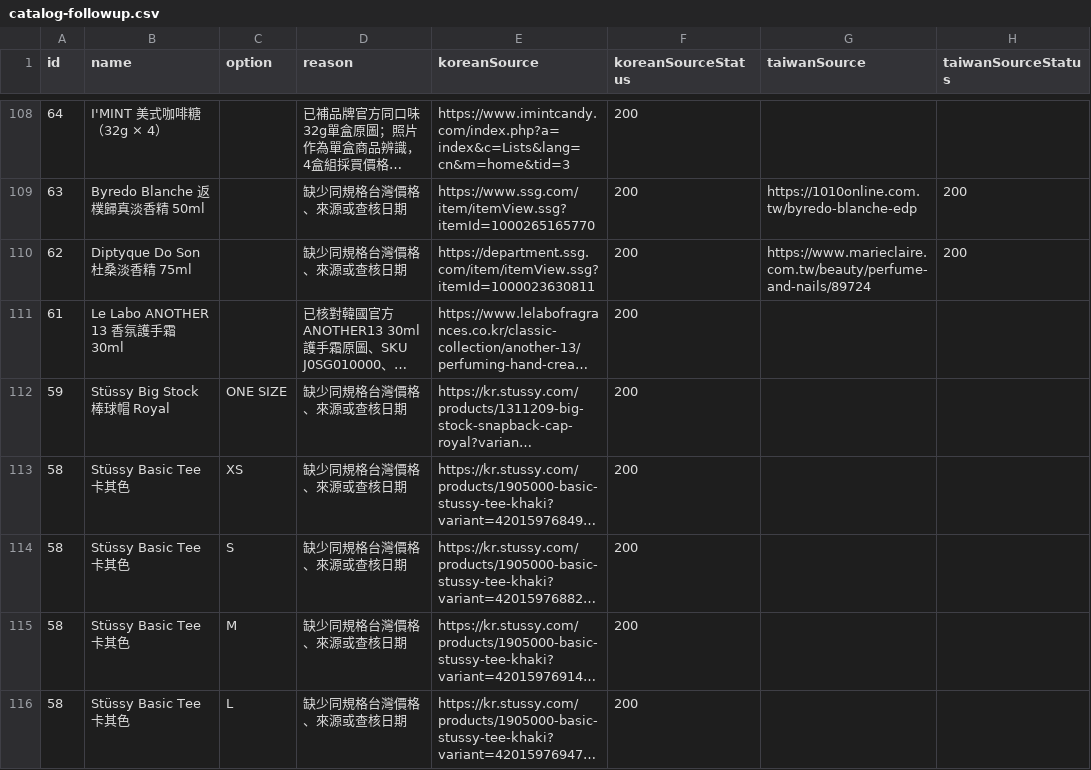
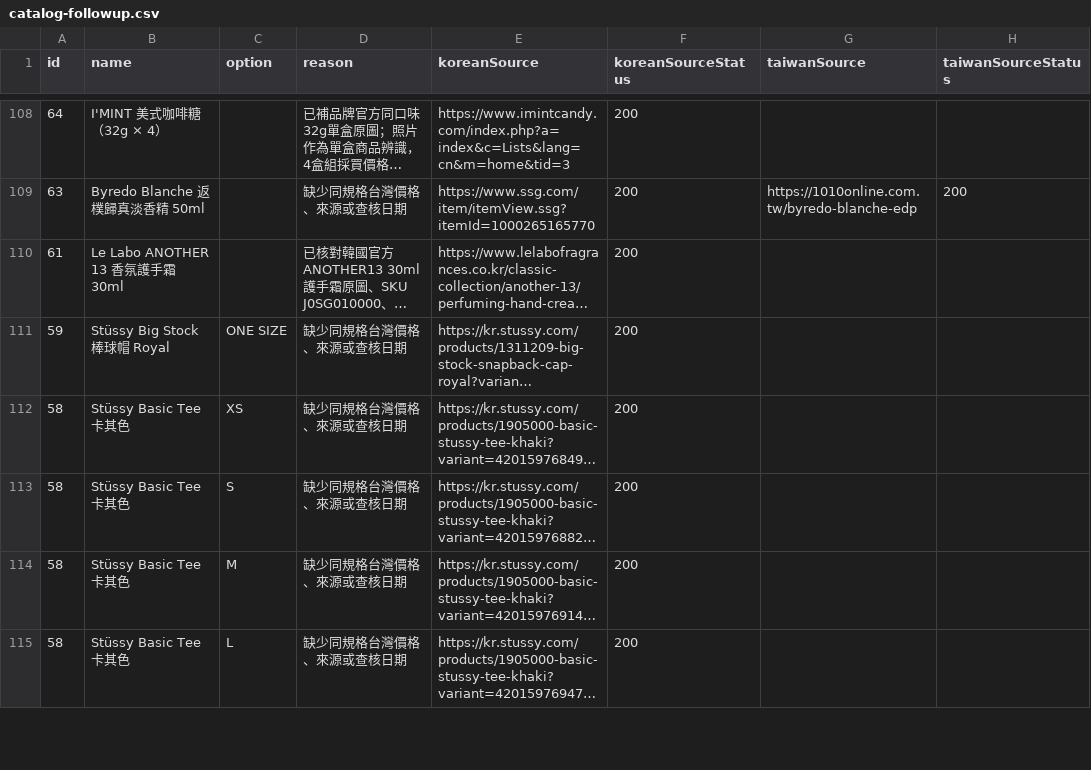
Before and after one commit to kaichuang088/adela-purchasing-agent, a CSV file: verification/r24/catalog-followup.csv, drawn as a sheet; only a part is shown, gaps mark what is left out; long unchanged cells end in …; the diff names each change by its address in the sheet, - before the commit and + after, or states it on an @@ line.

Commit message:
Verify Do Son75mL against retailer pages and retain unresolved source evidence

```diff
--- a/verification/r24/catalog-followup.csv
+++ b/verification/r24/catalog-followup.csv
-row 110: 62 | Diptyque Do Son 杜桑淡香精 75ml |  | 缺少同規格台灣價格、來源或查核日期 | https://department.ssg.com/item/itemView.ssg?itemId=1000023630811 | 200 | https://www.marieclaire.com.tw/beauty/perfume-and-nails/89724 | 200
```
Also changed, not shown: 17 other files.
